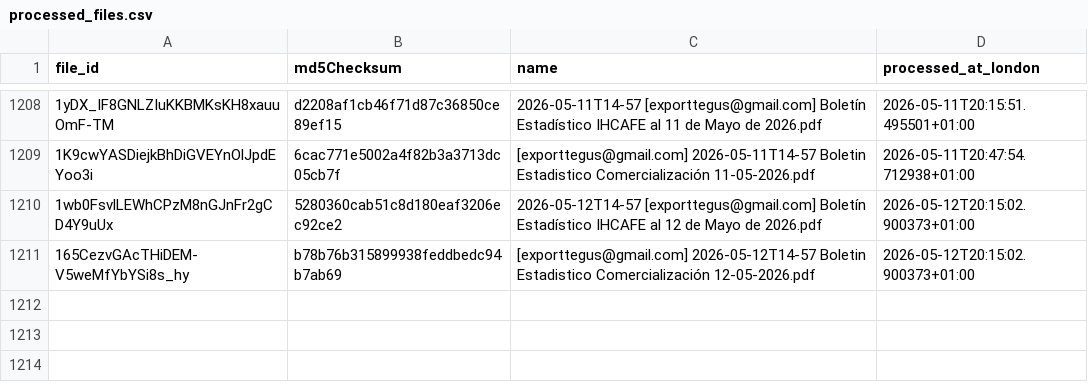
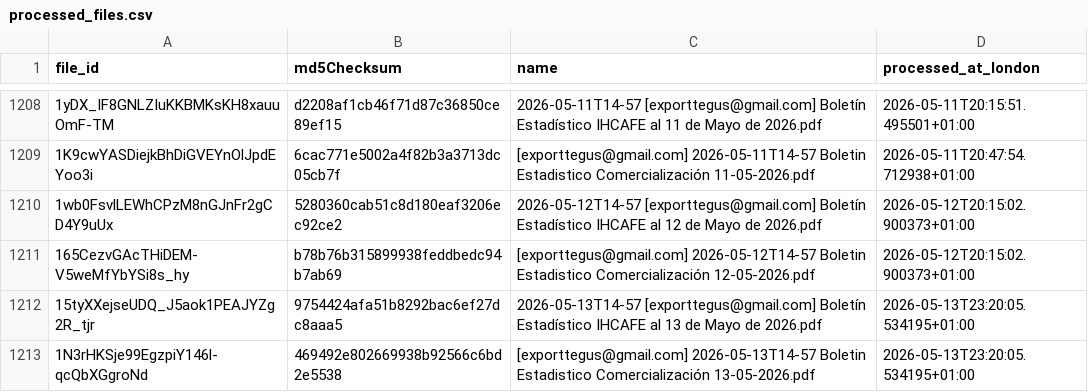
Before and after one commit to JuanDBeltranP/_r, a CSV file: outputs/historical/processed_files.csv, drawn as a sheet; only a part is shown, gaps mark what is left out; the diff names each change by its address in the sheet, - before the commit and + after, or states it on an @@ line.

```diff
--- a/outputs/historical/processed_files.csv
+++ b/outputs/historical/processed_files.csv
+row 1212: 15tyXXejseUDQ_J5aok1PEAJYZg2R_tjr | 9754424afa51b8292bac6ef27dc8aaa5 | 2026-05-13T14-57 [exporttegus@gmail.com] Boletín Estadístico IHCAFE al 13 de Mayo de 2026.pdf | 2026-05-13T23:20:05.534195+01:00
+row 1213: 1N3rHKSje99EgzpiY146l-qcQbXGgroNd | 469492e802669938b92566c6bd2e5538 | [exporttegus@gmail.com] 2026-05-13T14-57 Boletin Estadistico Comercialización 13-05-2026.pdf | 2026-05-13T23:20:05.534195+01:00
```
Also changed, not shown: outputs/latest/preflight_latest.csv, 3 other files.
